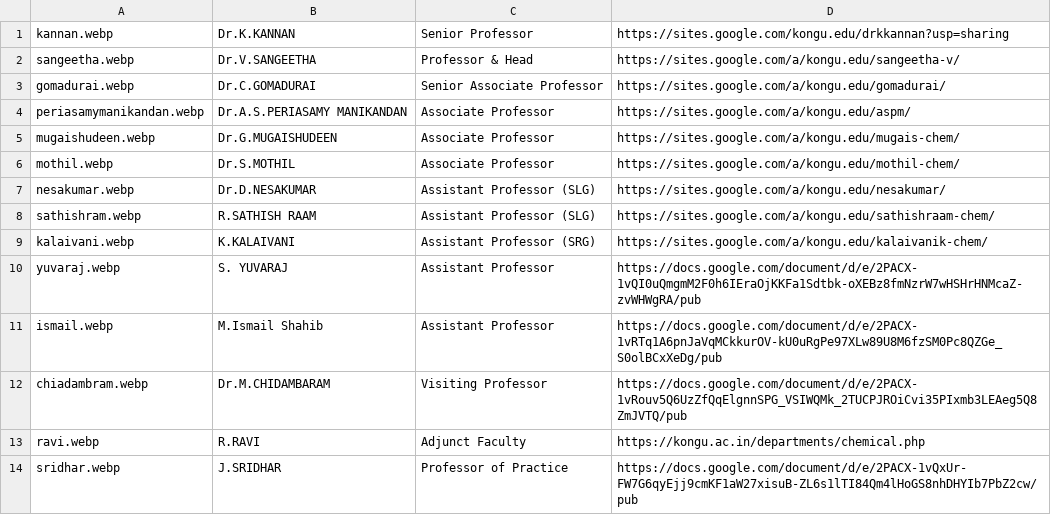
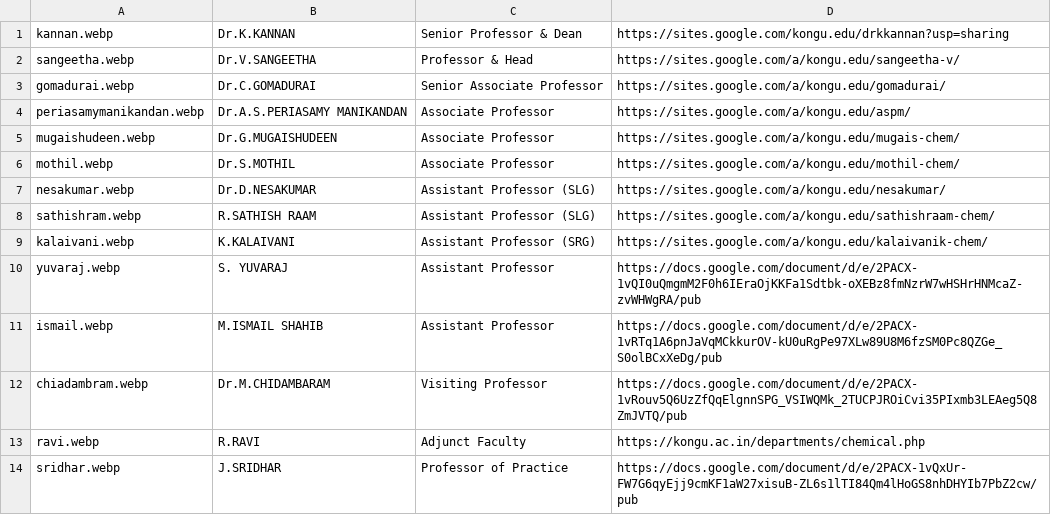
Before and after one commit to kongu-web/kec, a CSV file: public/Faculty/chemical.csv, drawn as a sheet.

```diff
--- a/public/Faculty/chemical.csv
+++ b/public/Faculty/chemical.csv
@@ -1,2 +1,2 @@
-kannan.webp,Dr.K.KANNAN,Senior Professor,https://sites.google.com/kongu.edu/drkkannan?usp=sharing
+kannan.webp,Dr.K.KANNAN,Senior Professor & Dean,https://sites.google.com/kongu.edu/drkkannan?usp=sharing
 sangeetha.webp,Dr.V.SANGEETHA,Professor & Head,https://sites.google.com/a/kongu.edu/sangeetha-v/
@@ -10,3 +10,3 @@ kalaivani.webp,K.KALAIVANI,Assistant Professor (SRG),https://sites.google.com/a/
 yuvaraj.webp,S. YUVARAJ,Assistant Professor ,https://docs.google.com/document/d/e/2PACX-1vQI0uQmgmM2F0h6IEraOjKKFa1Sdtbk-oXEBz8fmNzrW7wHSHrHNMcaZ-zvWHWgRA/pub
-ismail.webp,M.Ismail Shahib,Assistant Professor ,https://docs.google.com/document/d/e/2PACX-1vRTq1A6pnJaVqMCkkurOV-kU0uRgPe97XLw89U8M6fzSM0Pc8QZGe_S0olBCxXeDg/pub
+ismail.webp,M.ISMAIL SHAHIB,Assistant Professor ,https://docs.google.com/document/d/e/2PACX-1vRTq1A6pnJaVqMCkkurOV-kU0uRgPe97XLw89U8M6fzSM0Pc8QZGe_S0olBCxXeDg/pub
 chiadambram.webp,Dr.M.CHIDAMBARAM,Visiting Professor,https://docs.google.com/document/d/e/2PACX-1vRouv5Q6UzZfQqElgnnSPG_VSIWQMk_2TUCPJROiCvi35PIxmb3LEAeg5Q8ZmJVTQ/pub
```
Also changed, not shown: public/Faculty/automobile.csv, public/Faculty/csd.csv, 22 other files.
